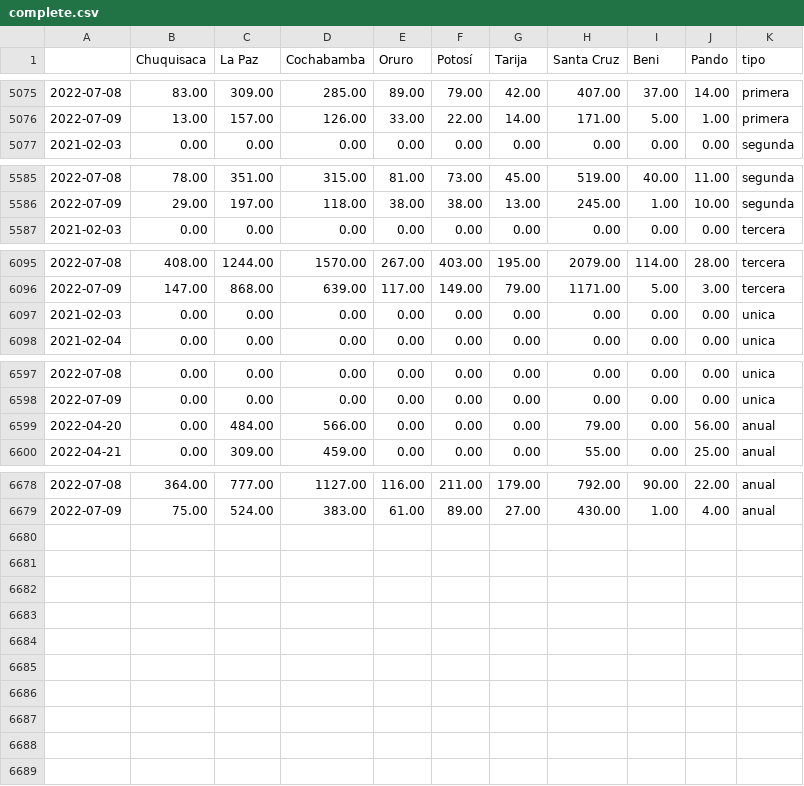
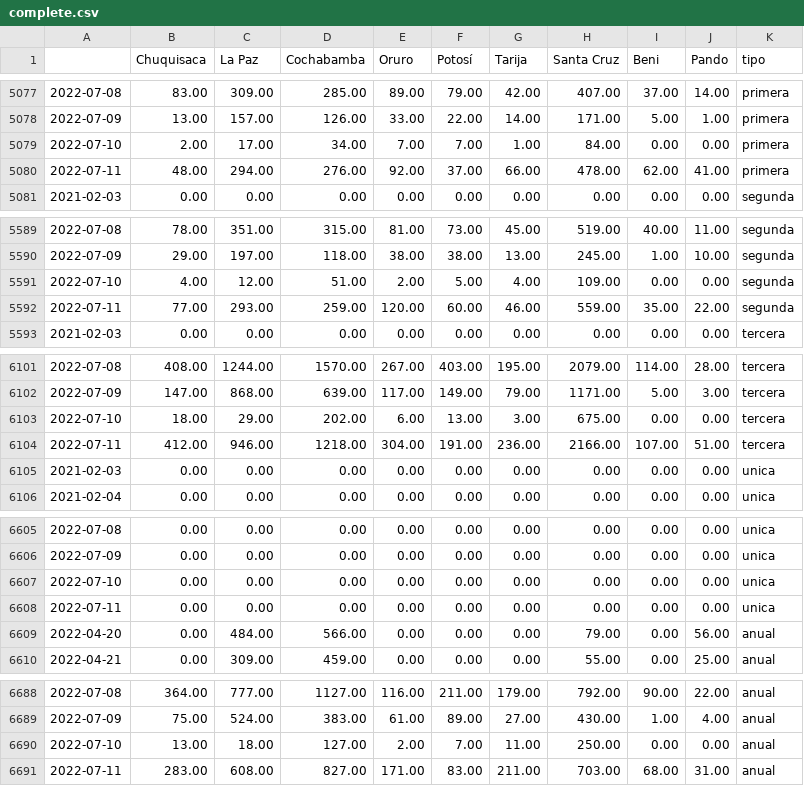
Before and after one commit to mauforonda/super_magic_covid_middleware, a CSV file: docs/complete.csv, drawn as a sheet; only a part is shown, gaps mark what is left out; the diff covers the shown part only; the diff names each change by its address in the sheet, - before the commit and + after, or states it on an @@ line.

```diff
--- a/docs/complete.csv
+++ b/docs/complete.csv
+row 5079: 2022-07-10 | 2.00 | 17.00 | 34.00 | 7.00 | 7.00 | 1.00 | 84.00 | 0.00 | 0.00 | primera
+row 5080: 2022-07-11 | 48.00 | 294.00 | 276.00 | 92.00 | 37.00 | 66.00 | 478.00 | 62.00 | 41.00 | primera
+row 5591: 2022-07-10 | 4.00 | 12.00 | 51.00 | 2.00 | 5.00 | 4.00 | 109.00 | 0.00 | 0.00 | segunda
+row 5592: 2022-07-11 | 77.00 | 293.00 | 259.00 | 120.00 | 60.00 | 46.00 | 559.00 | 35.00 | 22.00 | segunda
+row 6103: 2022-07-10 | 18.00 | 29.00 | 202.00 | 6.00 | 13.00 | 3.00 | 675.00 | 0.00 | 0.00 | tercera
+row 6104: 2022-07-11 | 412.00 | 946.00 | 1218.00 | 304.00 | 191.00 | 236.00 | 2166.00 | 107.00 | 51.00 | tercera
+row 6607: 2022-07-10 | 0.00 | 0.00 | 0.00 | 0.00 | 0.00 | 0.00 | 0.00 | 0.00 | 0.00 | unica
+row 6608: 2022-07-11 | 0.00 | 0.00 | 0.00 | 0.00 | 0.00 | 0.00 | 0.00 | 0.00 | 0.00 | unica
+row 6690: 2022-07-10 | 13.00 | 18.00 | 127.00 | 2.00 | 7.00 | 11.00 | 250.00 | 0.00 | 0.00 | anual
+row 6691: 2022-07-11 | 283.00 | 608.00 | 827.00 | 171.00 | 83.00 | 211.00 | 703.00 | 68.00 | 31.00 | anual
```
Also changed, not shown: 2 added rows elsewhere in this file, docs/master.csv.
